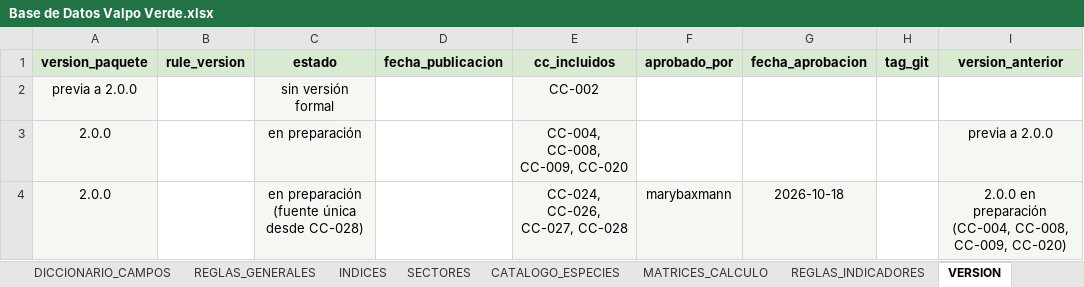
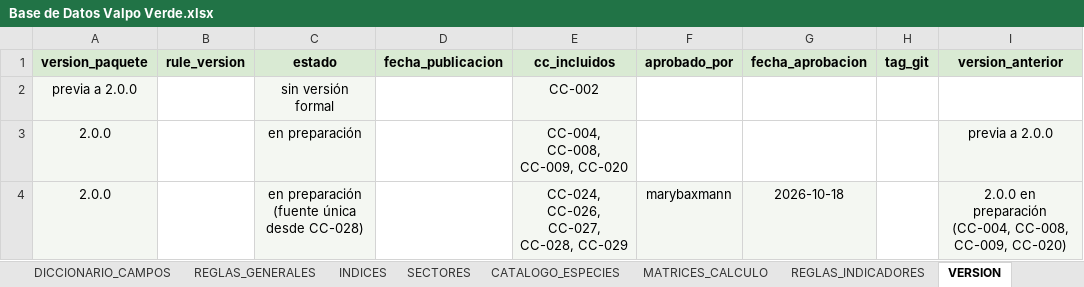
Before and after one commit to marybaxmann/valpo-verde-backend, an Excel workbook: docs/excel/Base de Datos Valpo Verde.xlsx, sheet VERSION, drawn as a sheet; only a part is shown; values as stored, in another font and other column widths than the file's, no borders; the diff names each change by its address in the sheet, - before the commit and + after, or states it on an @@ line.

```diff
--- a/docs/excel/Base de Datos Valpo Verde.xlsx (sheet VERSION)
+++ b/docs/excel/Base de Datos Valpo Verde.xlsx (sheet VERSION)
-E4 (cc_incluidos): CC-024, CC-026, CC-027, CC-028
+E4 (cc_incluidos): CC-024, CC-026, CC-027, CC-028, CC-029
```
Also changed, not shown: sheet DICCIONARIO_CAMPOS, sheet MATRICES_CALCULO, 2 other files.
